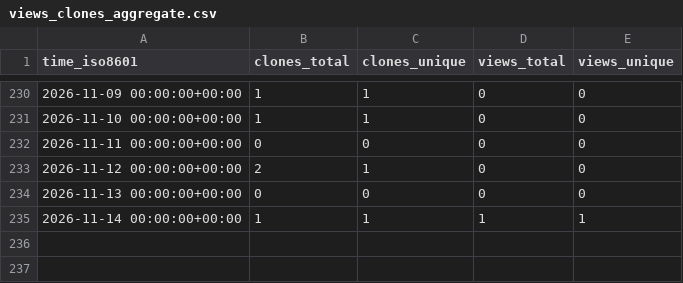
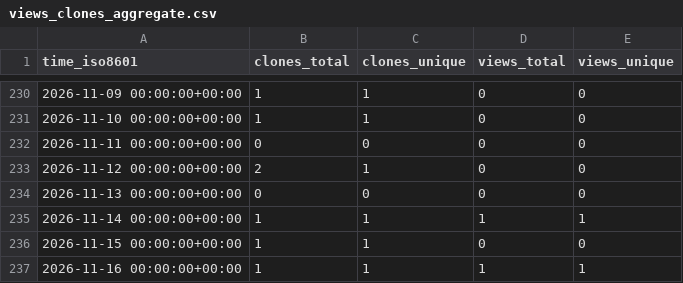
Before and after one commit to AiratTop/github-repo-stats, a CSV file: AiratTop/miner.airat.top/ghrs-data/views_clones_aggregate.csv, drawn as a sheet; only a part is shown, gaps mark what is left out; the diff names each change by its address in the sheet, - before the commit and + after, or states it on an @@ line.

```diff
--- a/AiratTop/miner.airat.top/ghrs-data/views_clones_aggregate.csv
+++ b/AiratTop/miner.airat.top/ghrs-data/views_clones_aggregate.csv
+row 236: 2026-11-15 00:00:00+00:00 | 1 | 1 | 0 | 0
+row 237: 2026-11-16 00:00:00+00:00 | 1 | 1 | 1 | 1
```
Also changed, not shown: 1 other file.
